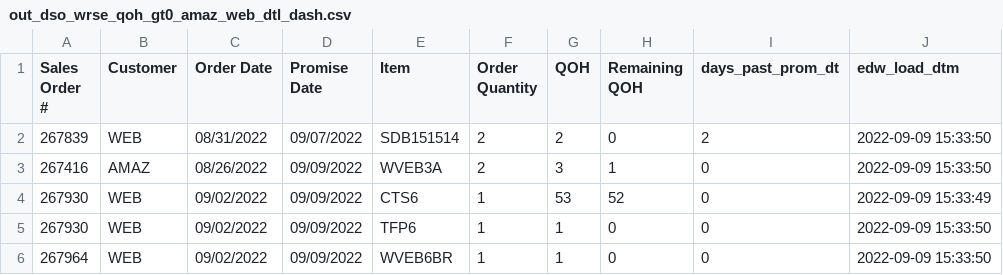
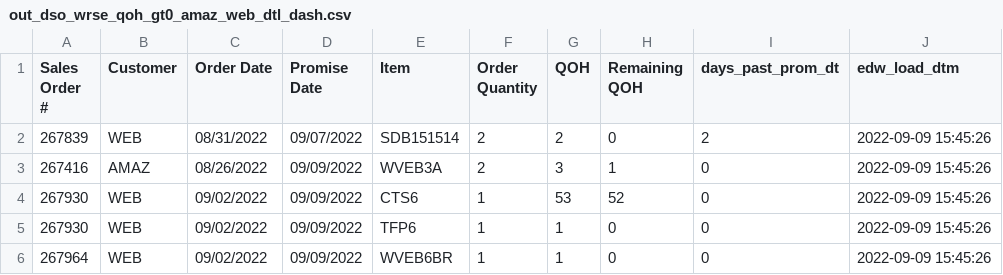
Before and after one commit to famcomfg/pi, a CSV file: out_dso_wrse_qoh_gt0_amaz_web_dtl_dash.csv, drawn as a sheet.

```diff
--- a/out_dso_wrse_qoh_gt0_amaz_web_dtl_dash.csv
+++ b/out_dso_wrse_qoh_gt0_amaz_web_dtl_dash.csv
@@ -1,6 +1,6 @@
 Sales Order #,Customer,Order Date,Promise Date,Item,Order Quantity,QOH,Remaining QOH,days_past_prom_dt,edw_load_dtm
-267839,WEB,08/31/2022,09/07/2022,SDB151514,2,2,0,2,2022-09-09 15:33:50
-267416,AMAZ,08/26/2022,09/09/2022,WVEB3A,2,3,1,0,2022-09-09 15:33:50
-267930,WEB,09/02/2022,09/09/2022,CTS6,1,53,52,0,2022-09-09 15:33:49
-267930,WEB,09/02/2022,09/09/2022,TFP6,1,1,0,0,2022-09-09 15:33:50
-267964,WEB,09/02/2022,09/09/2022,WVEB6BR,1,1,0,0,2022-09-09 15:33:50
+267839,WEB,08/31/2022,09/07/2022,SDB151514,2,2,0,2,2022-09-09 15:45:26
+267416,AMAZ,08/26/2022,09/09/2022,WVEB3A,2,3,1,0,2022-09-09 15:45:26
+267930,WEB,09/02/2022,09/09/2022,CTS6,1,53,52,0,2022-09-09 15:45:26
+267930,WEB,09/02/2022,09/09/2022,TFP6,1,1,0,0,2022-09-09 15:45:26
+267964,WEB,09/02/2022,09/09/2022,WVEB6BR,1,1,0,0,2022-09-09 15:45:26
```
Also changed, not shown: out_dso_wrse_qoh_gt0_dtl_dash.csv.
